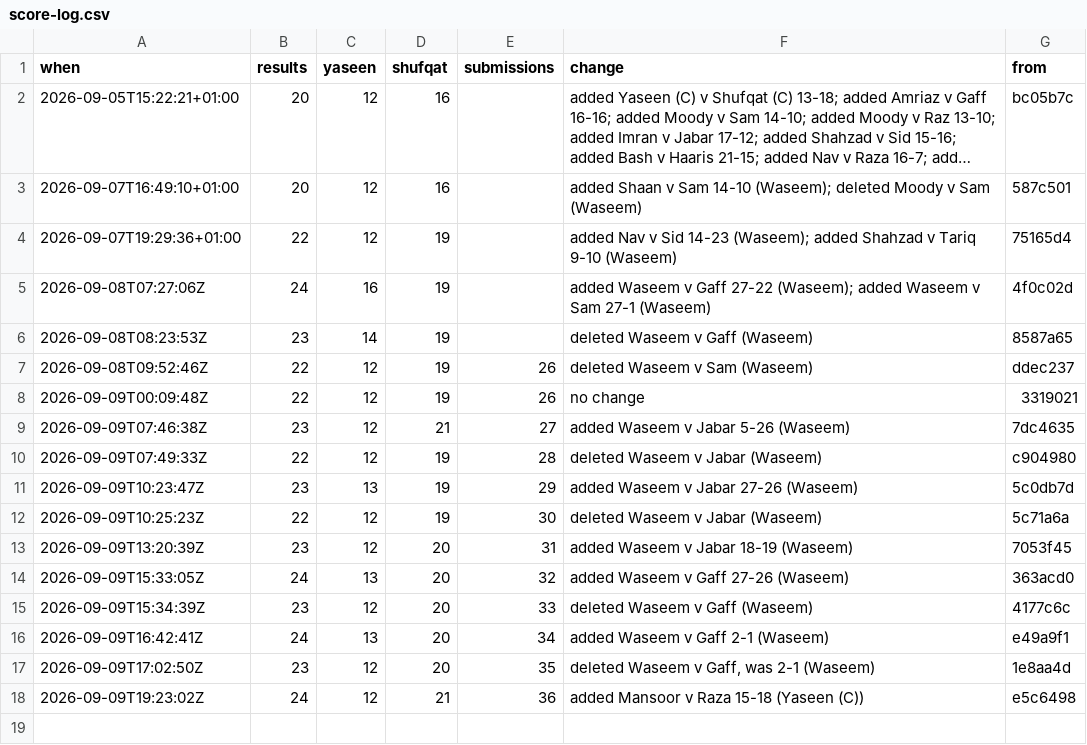
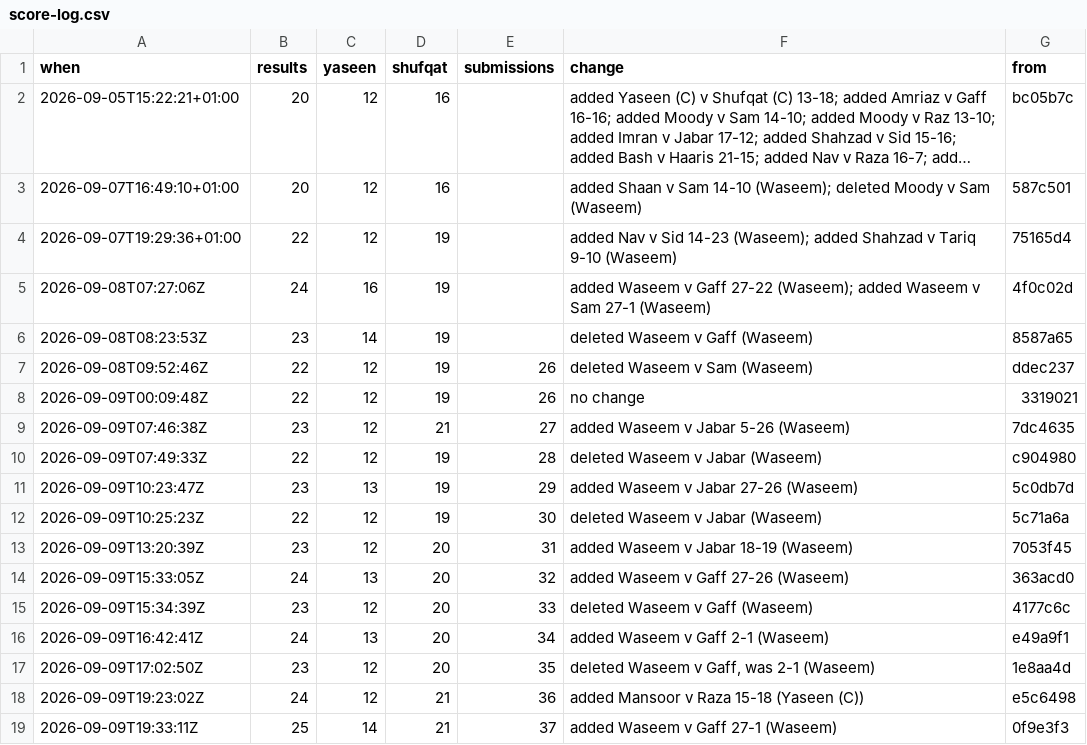
Before and after one commit to Ubiguy/Mates-Playing-Golf-Dashboard, a CSV file: score-log.csv, drawn as a sheet; long unchanged cells end in ….

```diff
--- a/score-log.csv
+++ b/score-log.csv
@@ -18 +18,2 @@ when,results,yaseen,shufqat,submissions,change,from
 2026-09-09T19:23:02Z,24,12,21,36,added Mansoor v Raza 15-18 (Yaseen (C)),e5c6498
+2026-09-09T19:33:11Z,25,14,21,37,added Waseem v Gaff 27-1 (Waseem),0f9e3f3
```
Also changed, not shown: 11 other files.
